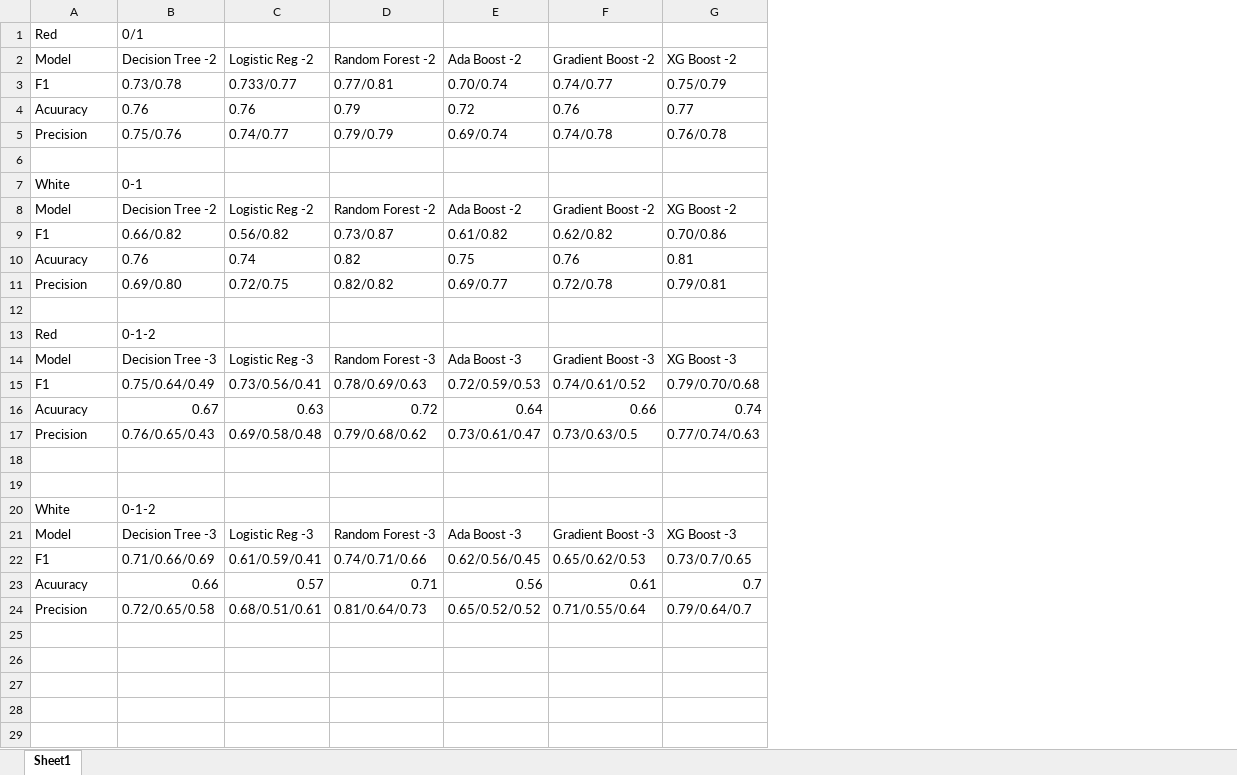
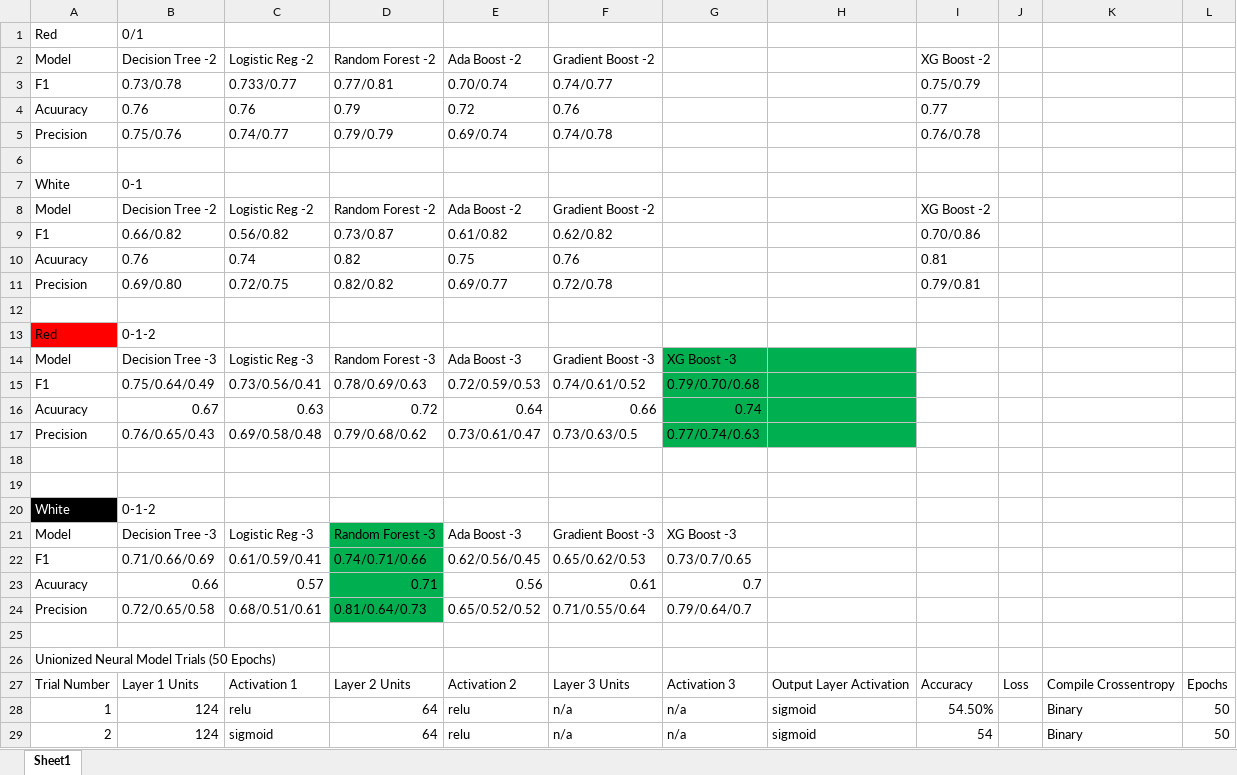
Before and after one commit to serenaremlang/Wine-Quality-Snobs, an Excel workbook: Resources/Model Tracker.xlsx, sheet Sheet1, drawn as a sheet; only a part is shown; values as stored, in another font and other column widths than the file's, no borders; the diff covers the shown part only; the diff names each change by its address in the sheet, - before the commit and + after, or states it on an @@ line.

Commit message:
changes to py files and added neural networking

```diff
--- a/Resources/Model Tracker.xlsx (sheet Sheet1)
+++ b/Resources/Model Tracker.xlsx (sheet Sheet1)
+column H, empty
+column I, rows 2-11: XG Boost -2 | 0.75/0.79 | 0.77 | 0.76/0.78 |  |  | XG Boost -2 | 0.70/0.86 | 0.81 | 0.79/0.81
+column J, empty
+column K, empty
+column L, empty
-G2: XG Boost -2
+G2: (empty)
-G3: 0.75/0.79
+G3: (empty)
-G4: 0.77
+G4: (empty)
-G5: 0.76/0.78
+G5: (empty)
-G8: XG Boost -2
+G8: (empty)
-G9: 0.70/0.86
+G9: (empty)
-G10: 0.81
+G10: (empty)
-G11: 0.79/0.81
+G11: (empty)
-A13 fill: none
+A13 fill: #FF0000
-G14:G17 fill: none
+G14:G17 fill: #00B050
@@ A20 fill: none → #000000, text colour: black → #FFFFFF @@
-D21:D24 fill: none
+D21:D24 fill: #00B050
+row 25: (empty)
+row 26: Unionized Neural Model Trials (50 Epochs)
+row 27: Trial Number | Layer 1 Units | Activation 1 | Layer 2 Units | Activation 2 | Layer 3 Units | Activation 3 | Output Layer Activation | Accuracy | Loss | Compile Crossentropy | Epochs
+row 28: 1 | 124 | relu | 64 | relu | n/a | n/a | sigmoid | 54.50% |  | Binary | 50
+row 29: 2 | 124 | sigmoid | 64 | relu | n/a | n/a | sigmoid | 54 |  | Binary | 50
```
Also changed, not shown: 13 added rows elsewhere in this sheet, 11 other files.
